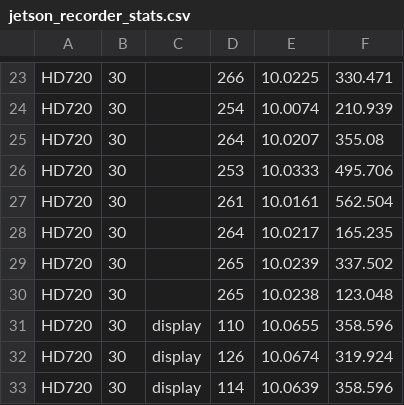
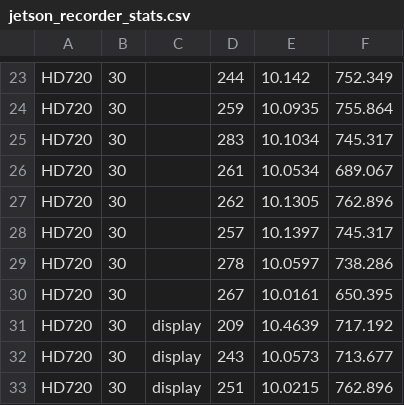
Before and after one commit to apl-ocean-engineering/lsd-slam-pangolin-gui, a CSV file: doc/performance_analyses/jetson_recorder_stats.csv, drawn as a sheet; only a part is shown, gaps mark what is left out; removed rows and columns are numbered as before the commit, all else as after; the diff covers the shown part only; the diff names each change by its address in the sheet, - before the commit and + after, or states it on an @@ line.

```diff
--- a/doc/performance_analyses/jetson_recorder_stats.csv
+++ b/doc/performance_analyses/jetson_recorder_stats.csv
-D23: 266
+D23: 244
-E23: 10.0225
+E23: 10.142
-F23: 330.471
+F23: 752.349
-D24: 254
+D24: 259
-E24: 10.0074
+E24: 10.0935
-F24: 210.939
+F24: 755.864
-D25: 264
+D25: 283
-E25: 10.0207
+E25: 10.1034
-F25: 355.08
+F25: 745.317
-row 26: HD720 | 30 |  | 253 | 10.0333 | 495.706
-E26: 10.0161
+E26: 10.0534
-F26: 562.504
+F26: 689.067
-D27: 264
+D27: 262
-E27: 10.0217
+E27: 10.1305
-F27: 165.235
+F27: 762.896
-D28: 265
+D28: 257
-E28: 10.0239
+E28: 10.1397
-F28: 337.502
+F28: 745.317
-D29: 265
+D29: 278
-E29: 10.0238
+E29: 10.0597
-F29: 123.048
+F29: 738.286
+row 30: HD720 | 30 |  | 267 | 10.0161 | 650.395
-D31: 110
+D31: 209
-E31: 10.0655
+E31: 10.4639
-F31: 358.596
+F31: 717.192
-D32: 126
+D32: 243
-E32: 10.0674
+E32: 10.0573
-F32: 319.924
+F32: 713.677
-D33: 114
+D33: 251
-E33: 10.0639
+E33: 10.0215
-F33: 358.596
+F33: 762.896
```
Also changed, not shown: 2 added rows, 2 removed rows and 139 edited cells elsewhere in this file.
